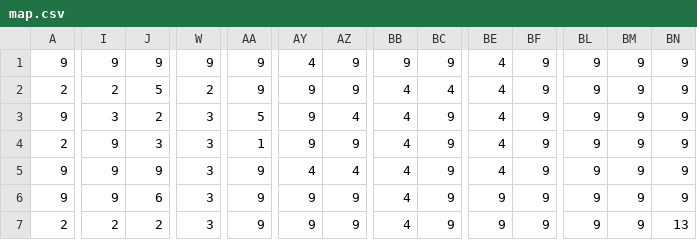
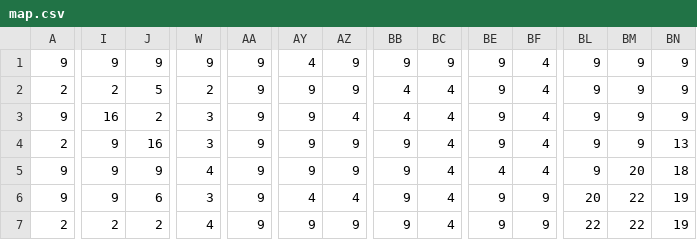
Before and after one commit to BlaineOb/Platformer, a CSV file: map.csv, drawn as a sheet; only a part is shown, gaps mark what is left out; the diff covers the shown part only; the diff names each change by its address in the sheet, - before the commit and + after, or states it on an @@ line.

```diff
--- a/map.csv
+++ b/map.csv
-BE1:BE4: 4
+BE1:BE4: 9
-BF1:BF5: 9
+BF1:BF5: 4
-I3: 3
+I3: 16
-AA3: 5
+AA3: 9
-BC3:BC7: 9
+BC3:BC7: 4
-J4: 3
+J4: 16
-AA4: 1
+AA4: 9
-BB4:BB7: 4
+BB4:BB7: 9
-BN4: 9
+BN4: 13
-W5: 3
+W5: 4
-AY5: 4
+AY5: 9
-AZ5: 4
+AZ5: 9
-BM5: 9
+BM5: 20
-BN5: 9
+BN5: 18
-AY6: 9
+AY6: 4
-AZ6: 9
+AZ6: 4
-BL6: 9
+BL6: 20
-BM6:BM7: 9
+BM6:BM7: 22
-BN6: 9
+BN6: 19
-W7: 3
+W7: 4
-BL7: 9
+BL7: 22
-BN7: 13
+BN7: 19
```
Also changed, not shown: 89 edited cells elsewhere in this file, map2.csv, 24 other files.
